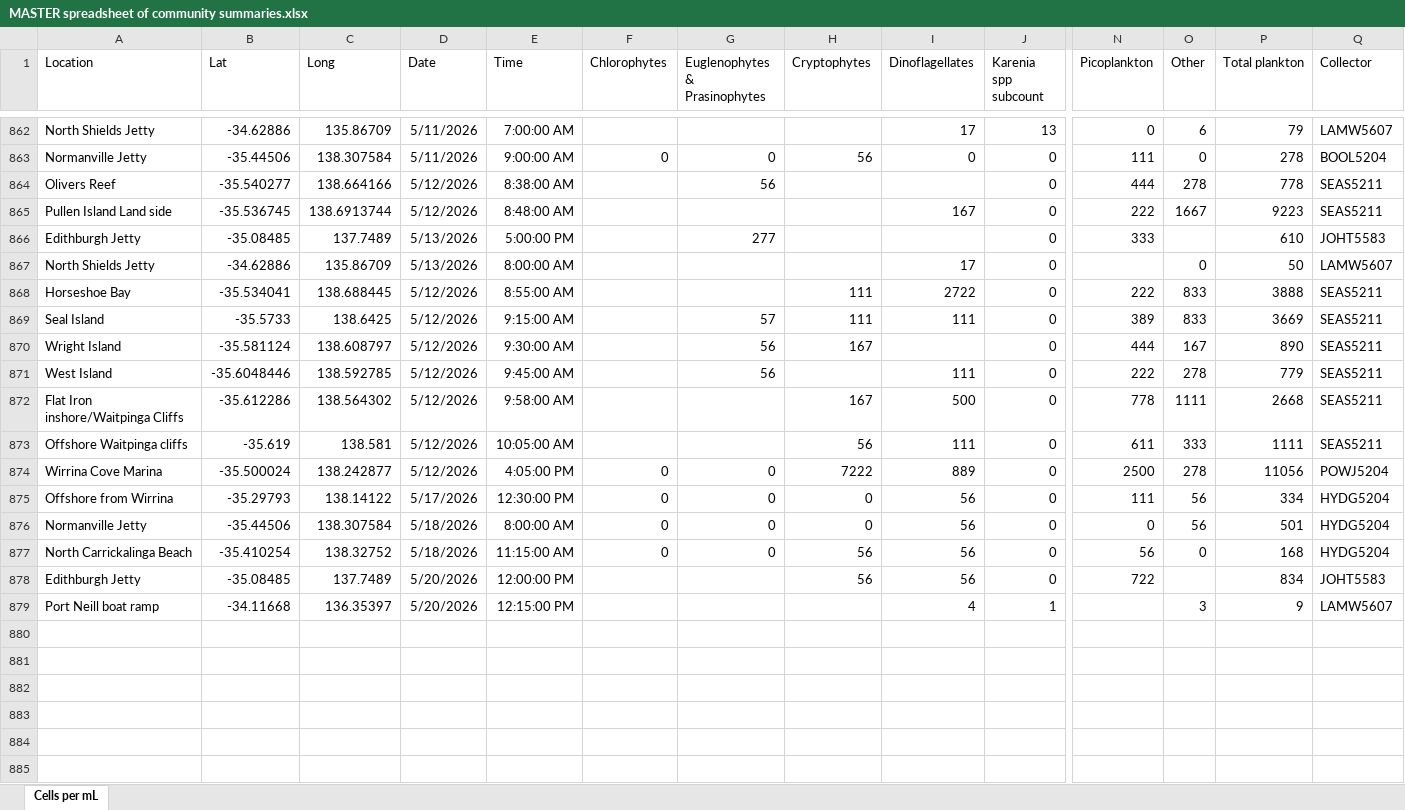
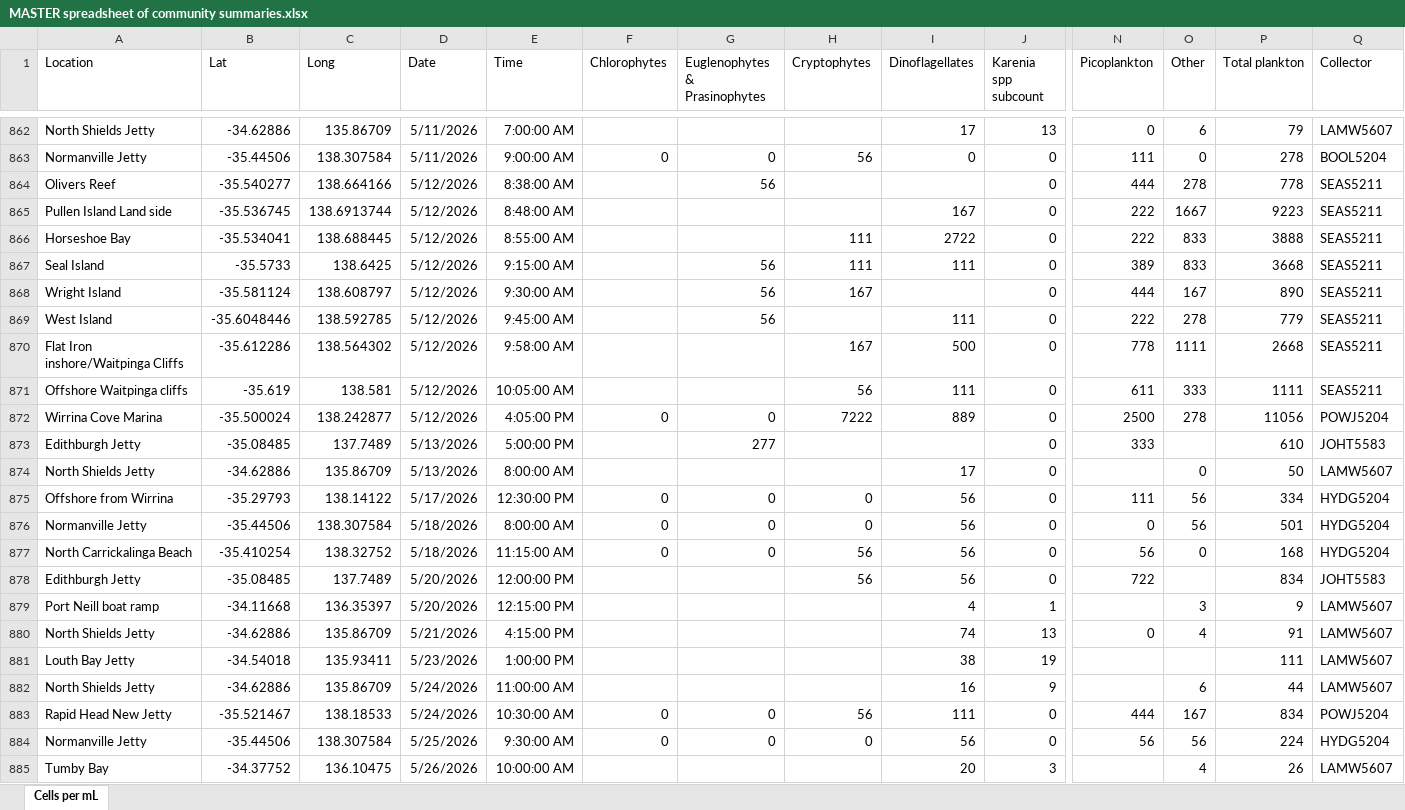
Before and after one commit to LukeMosley/SA_Algal_Bloom, an Excel workbook: MASTER spreadsheet of community summaries.xlsx, sheet Cells per mL, drawn as a sheet; only a part is shown, gaps mark what is left out; values as stored, in another font and other column widths than the file's, no borders; conditional formats not drawn; addresses are those after the commit; rows hold the shown columns only; the diff names each change by its address in the sheet, - before the commit and + after, or states it on an @@ line.

Commit message:
Add files via upload

```diff
--- a/MASTER spreadsheet of community summaries.xlsx (sheet Cells per mL)
+++ b/MASTER spreadsheet of community summaries.xlsx (sheet Cells per mL)
-G867 (Euglenophytes & Prasinophytes): 57
+G867 (Euglenophytes & Prasinophytes): 56
-P867 (Total plankton): 3669
+P867 (Total plankton): 3668
@@ row 866 moved to row 873: Edithburgh Jetty @@
@@ row 867 moved to row 874: North Shields Jetty @@
+row 880: North Shields Jetty | -34.62886 | 135.86709 | 5/21/2026 | 4:15:00 PM |  |  |  | 74 | 13 | 0 | 4 | 91 | LAMW5607
+row 881: Louth Bay Jetty | -34.54018 | 135.93411 | 5/23/2026 | 1:00:00 PM |  |  |  | 38 | 19 |  |  | 111 | LAMW5607
+row 882: North Shields Jetty | -34.62886 | 135.86709 | 5/24/2026 | 11:00:00 AM |  |  |  | 16 | 9 |  | 6 | 44 | LAMW5607
+row 883: Rapid Head New Jetty | -35.521467 | 138.18533 | 5/24/2026 | 10:30:00 AM | 0 | 0 | 56 | 111 | 0 | 444 | 167 | 834 | POWJ5204
+row 884: Normanville Jetty | -35.44506 | 138.307584 | 5/25/2026 | 9:30:00 AM | 0 | 0 | 0 | 56 | 0 | 56 | 56 | 224 | HYDG5204
+row 885: Tumby Bay | -34.37752 | 136.10475 | 5/26/2026 | 10:00:00 AM |  |  |  | 20 | 3 |  | 4 | 26 | LAMW5607
```
